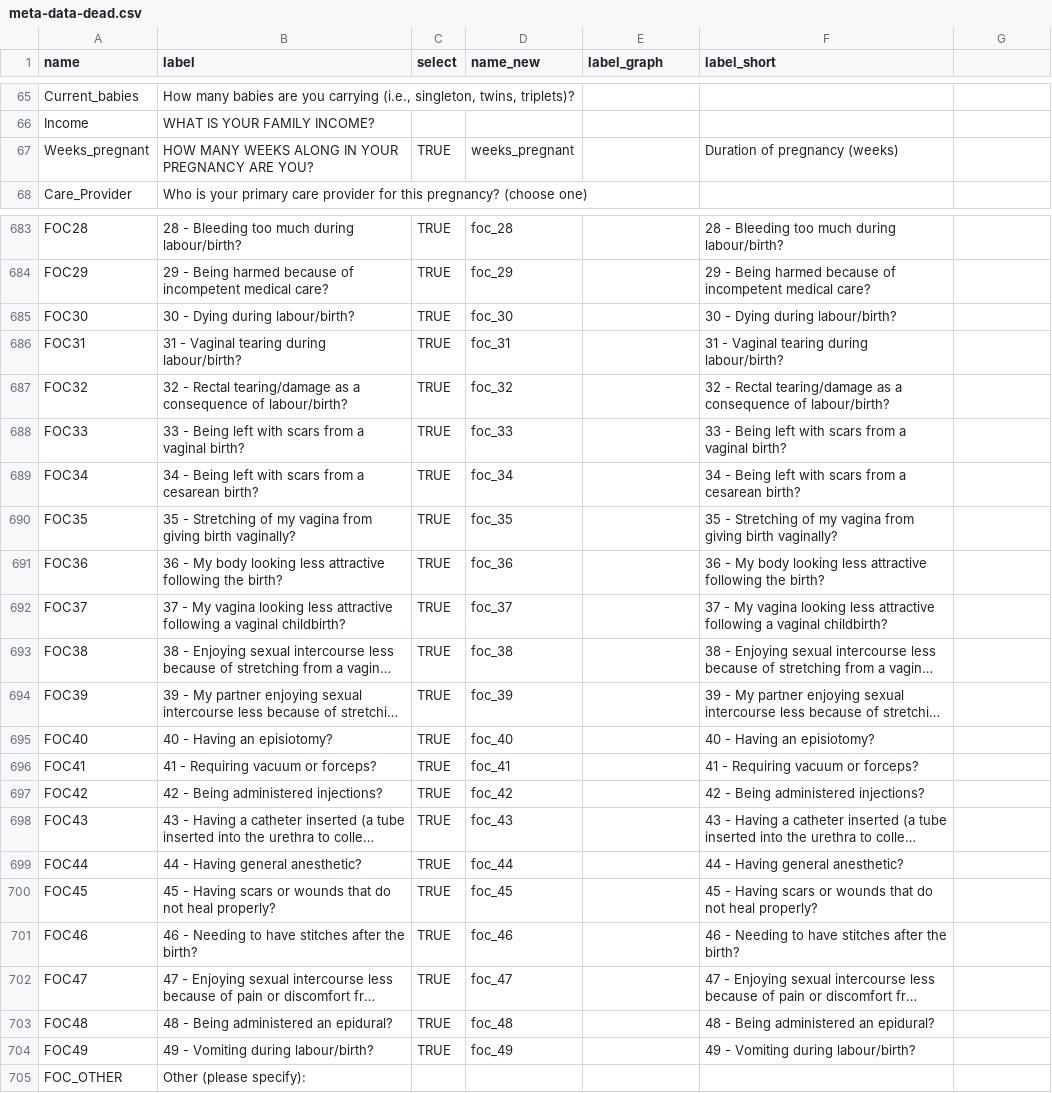
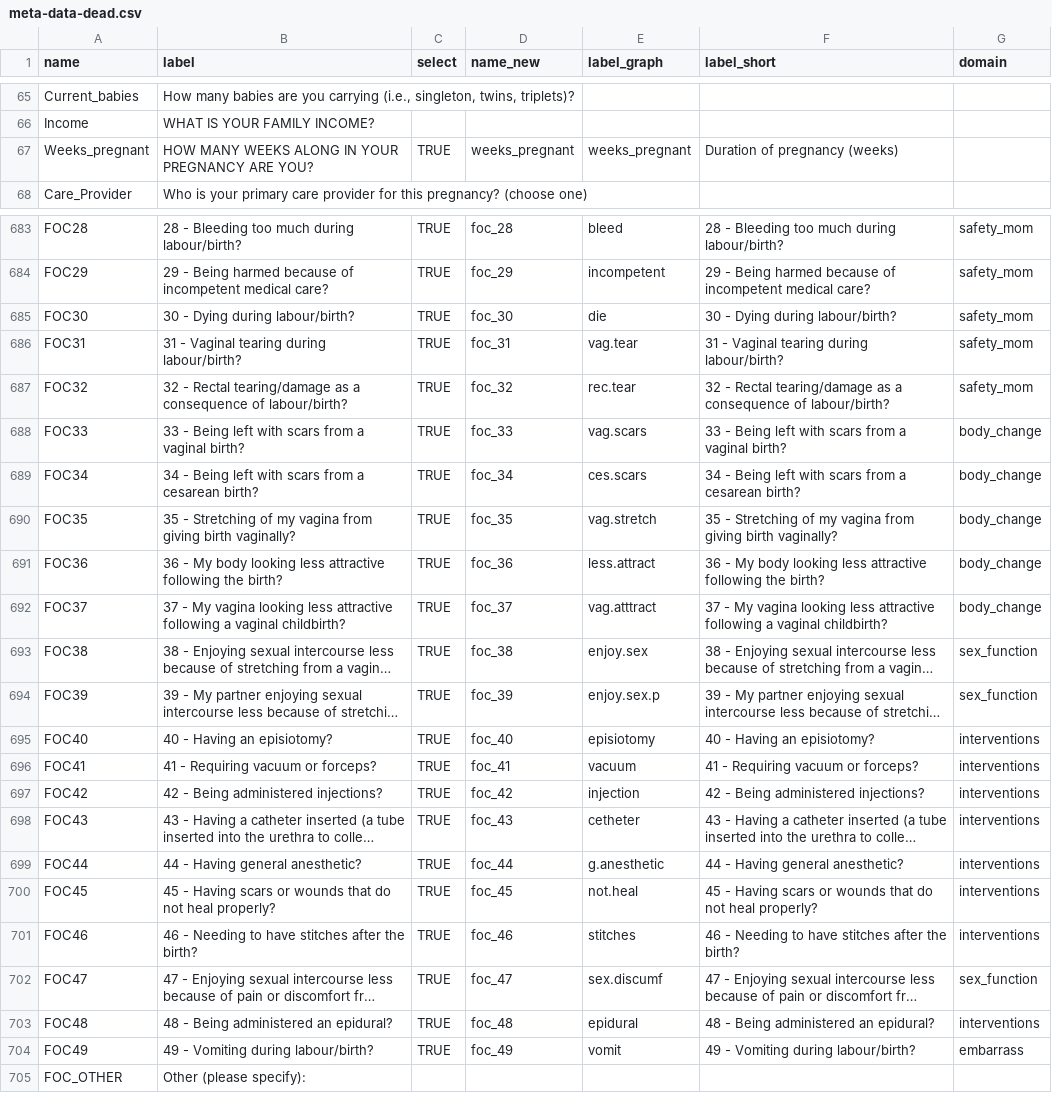
Before and after one commit to andkov/fear-of-childbirth, a CSV file: data/shared/meta/meta-data-dead.csv, drawn as a sheet; only a part is shown, gaps mark what is left out; long unchanged cells end in …; the diff covers the shown part only; the diff names each change by its address in the sheet, - before the commit and + after, or states it on an @@ line.

```diff
--- a/data/shared/meta/meta-data-dead.csv
+++ b/data/shared/meta/meta-data-dead.csv
-G1: (empty)
+G1: domain
-E67 (label_graph): (empty)
+E67 (label_graph): weeks_pregnant
-E683 (label_graph): (empty)
+E683 (label_graph): bleed
-G683:G687 (domain): (empty)
+G683:G687 (domain): safety_mom
-E684 (label_graph): (empty)
+E684 (label_graph): incompetent
-E685 (label_graph): (empty)
+E685 (label_graph): die
-E686 (label_graph): (empty)
+E686 (label_graph): vag.tear
-E687 (label_graph): (empty)
+E687 (label_graph): rec.tear
-E688 (label_graph): (empty)
+E688 (label_graph): vag.scars
-G688:G692 (domain): (empty)
+G688:G692 (domain): body_change
-E689 (label_graph): (empty)
+E689 (label_graph): ces.scars
-E690 (label_graph): (empty)
+E690 (label_graph): vag.stretch
-E691 (label_graph): (empty)
+E691 (label_graph): less.attract
-E692 (label_graph): (empty)
+E692 (label_graph): vag.atttract
-E693 (label_graph): (empty)
+E693 (label_graph): enjoy.sex
-G693:G694 (domain): (empty)
+G693:G694 (domain): sex_function
-E694 (label_graph): (empty)
+E694 (label_graph): enjoy.sex.p
-E695 (label_graph): (empty)
+E695 (label_graph): episiotomy
-G695:G701 (domain): (empty)
+G695:G701 (domain): interventions
-E696 (label_graph): (empty)
+E696 (label_graph): vacuum
-E697 (label_graph): (empty)
+E697 (label_graph): injection
-E698 (label_graph): (empty)
+E698 (label_graph): cetheter
-E699 (label_graph): (empty)
+E699 (label_graph): g.anesthetic
-E700 (label_graph): (empty)
+E700 (label_graph): not.heal
-E701 (label_graph): (empty)
+E701 (label_graph): stitches
-E702 (label_graph): (empty)
+E702 (label_graph): sex.discumf
-G702 (domain): (empty)
+G702 (domain): sex_function
-E703 (label_graph): (empty)
+E703 (label_graph): epidural
-G703 (domain): (empty)
+G703 (domain): interventions
-E704 (label_graph): (empty)
+E704 (label_graph): vomit
-G704 (domain): (empty)
+G704 (domain): embarrass
```
Also changed, not shown: 43 edited cells elsewhere in this file, 4 other files.
